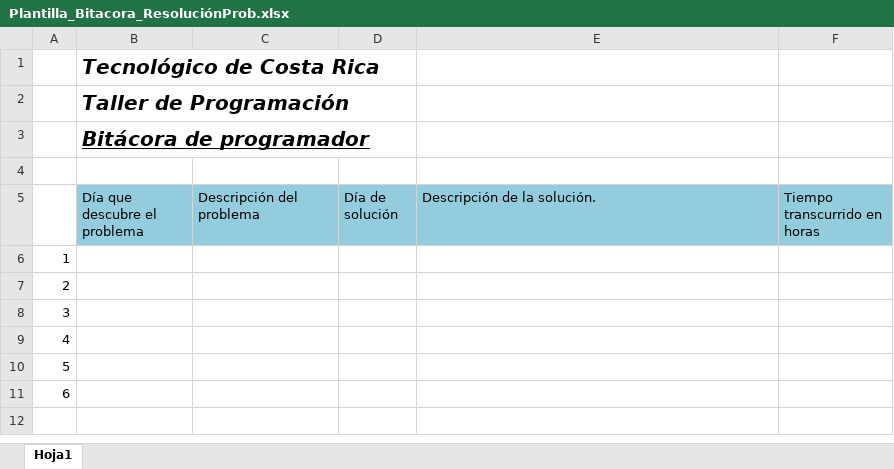
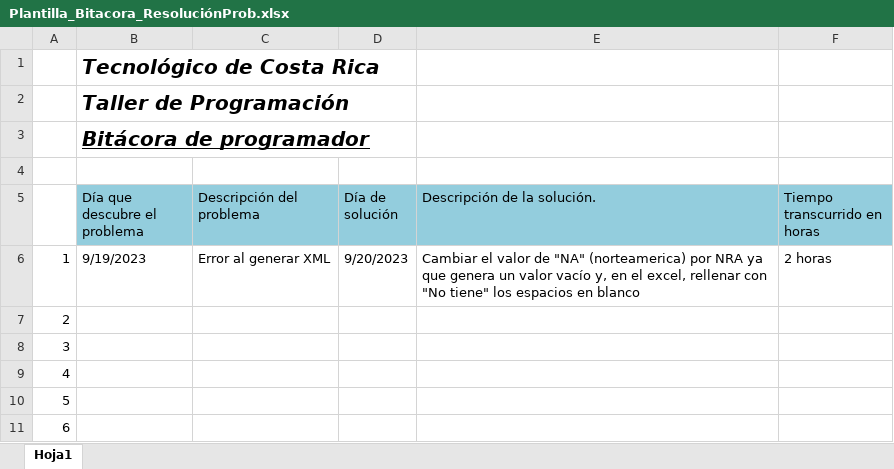
Before and after one commit to MigaleMR/TareaProgramada, an Excel workbook: Documentación/Plantilla_Bitacora_ResoluciónProb.xlsx, sheet Hoja1, drawn as a sheet; values as stored, in another font and other column widths than the file's, no borders; removed rows and columns are numbered as before the commit, all else as after; the diff names each change by its address in the sheet, - before the commit and + after, or states it on an @@ line.

Commit message:
Generador XML listo

```diff
--- a/Documentación/Plantilla_Bitacora_ResoluciónProb.xlsx (sheet Hoja1)
+++ b/Documentación/Plantilla_Bitacora_ResoluciónProb.xlsx (sheet Hoja1)
-row 6: 1
+row 6: 1 | 9/19/2023 | Error al generar XML | 9/20/2023 | Cambiar el valor de "NA" (norteamerica) por NRA ya que genera un valor vacío y, en el excel, rellenar con "No tiene" los espacios en blanco | 2 horas
```
Also changed, not shown: paises.xlsx, 2 other files.
